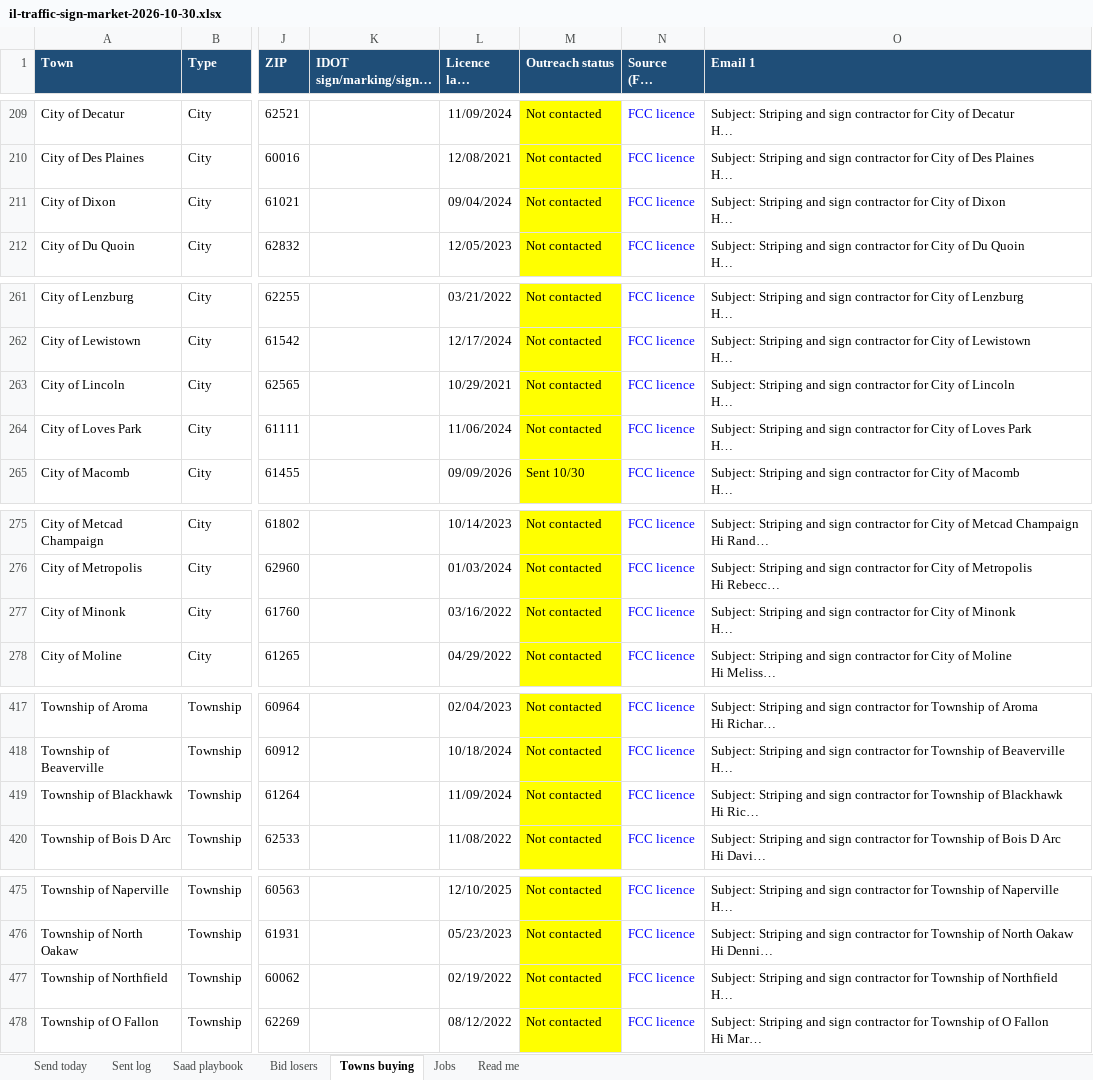
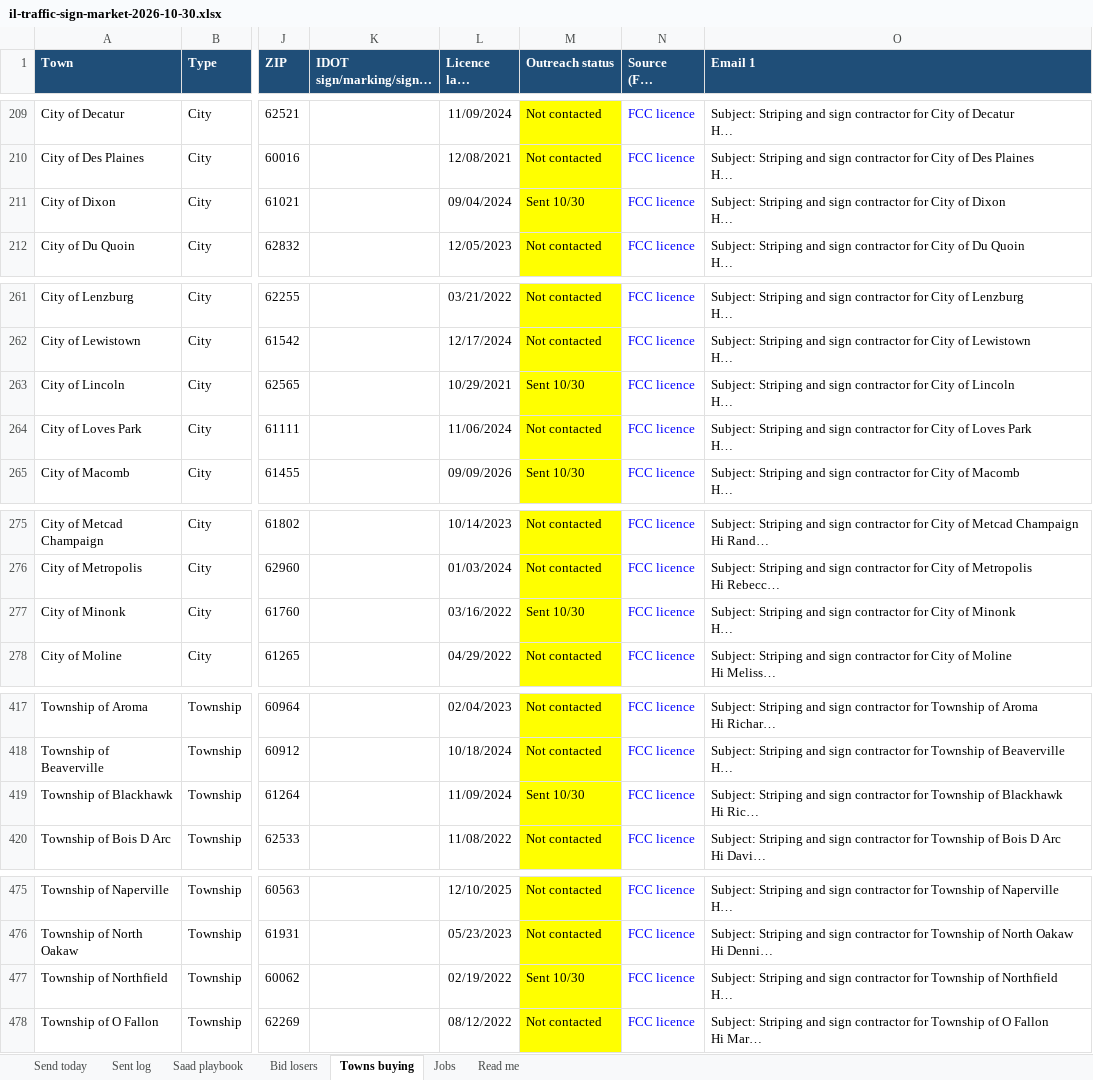
Before and after one commit to orgatreeker/notion-goapl, an Excel workbook: il-traffic-sign-market-2026-10-30.xlsx, sheet Towns buying, drawn as a sheet; only a part is shown, gaps mark what is left out; long unchanged cells end in …; values as stored, in another font and other column widths than the file's, no borders; charts and pictures not drawn; the diff covers the shown part only; the diff names each change by its address in the sheet, - before the commit and + after, or states it on an @@ line.

```diff
--- a/il-traffic-sign-market-2026-10-30.xlsx (sheet Towns buying)
+++ b/il-traffic-sign-market-2026-10-30.xlsx (sheet Towns buying)
-M211 (Outreach status): Not contacted
+M211 (Outreach status): Sent 10/30
-M263 (Outreach status): Not contacted
+M263 (Outreach status): Sent 10/30
-M277 (Outreach status): Not contacted
+M277 (Outreach status): Sent 10/30
-M419 (Outreach status): Not contacted
+M419 (Outreach status): Sent 10/30
-M477 (Outreach status): Not contacted
+M477 (Outreach status): Sent 10/30
```
Also changed, not shown: 1 edited cell elsewhere in this sheet, sheet Bid losers, sheet Sent log, charts or pictures.
